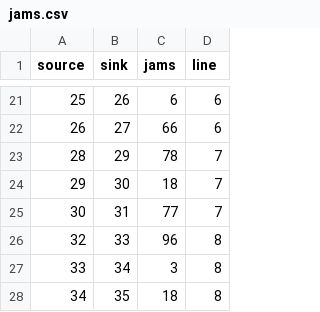
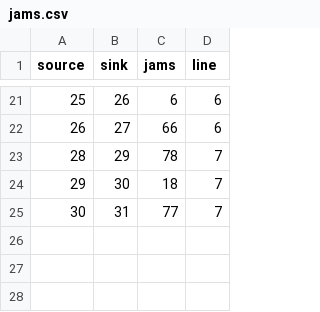
Before and after one commit to ndandekar14/Jams-Visualization, a CSV file: jams.csv, drawn as a sheet; only a part is shown, gaps mark what is left out; the diff names each change by its address in the sheet, - before the commit and + after, or states it on an @@ line.

Commit message:
Update jams.csv

```diff
--- a/jams.csv
+++ b/jams.csv
-row 26: 32 | 33 | 96 | 8
-row 27: 33 | 34 | 3 | 8
-row 28: 34 | 35 | 18 | 8
```
